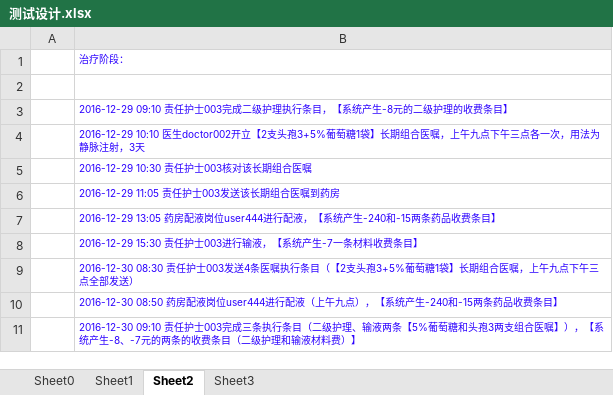
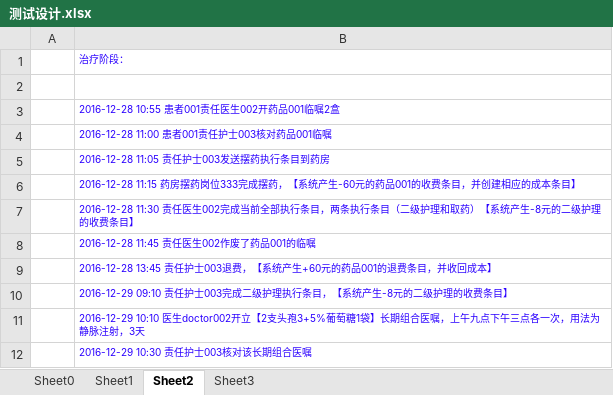
Before and after one commit to AppSecAI-TEST/hospital, an Excel workbook: doc/测试设计.xlsx, sheet Sheet2, drawn as a sheet; only a part is shown; the shorter side is filled out with more unchanged rows; values as stored, in another font and other column widths than the file's, no borders; the diff names each change by its address in the sheet, - before the commit and + after, or states it on an @@ line.

```diff
--- a/doc/测试设计.xlsx (sheet Sheet2)
+++ b/doc/测试设计.xlsx (sheet Sheet2)
+row 3:  | 2016-12-28 10:55 患者001责任医生002开药品001临嘱2盒
+row 4:  | 2016-12-28 11:00 患者001责任护士003核对药品001临嘱
+row 5:  | 2016-12-28 11:05 责任护士003发送摆药执行条目到药房
+row 6:  | 2016-12-28 11:15 药房摆药岗位333完成摆药，【系统产生-60元的药品001的收费条目，并创建相应的成本条目】
+row 7:  | 2016-12-28 11:30 责任医生002完成当前全部执行条目，两条执行条目（二级护理和取药）【系统产生-8元的二级护理的收费条目】
+row 8:  | 2016-12-28 11:45 责任医生002作废了药品001的临嘱
+row 9:  | 2016-12-28 13:45 责任护士003退费，【系统产生+60元的药品001的退费条目，并收回成本】
```
Also changed, not shown: sheet Sheet1, 3 other files.
